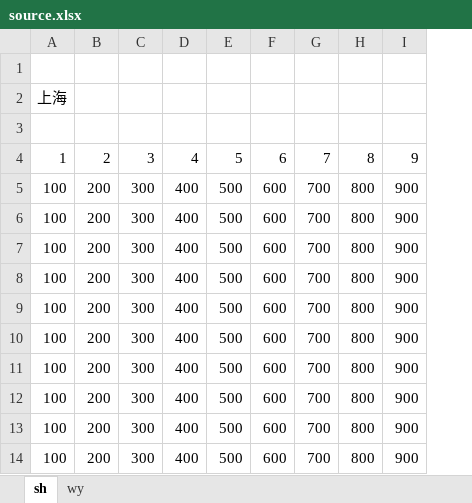
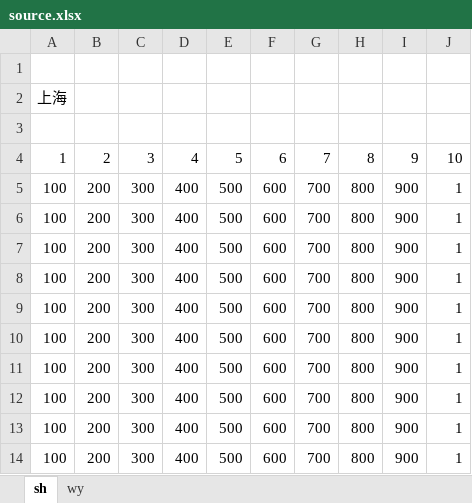
Before and after one commit to Dean8998/MechineLearning, an Excel workbook: source.xlsx, sheet sh, drawn as a sheet; only a part is shown; values as stored, in another font and other column widths than the file's, no borders; the diff covers the shown part only; the diff names each change by its address in the sheet, - before the commit and + after, or states it on an @@ line.

```diff
--- a/source.xlsx (sheet sh)
+++ b/source.xlsx (sheet sh)
+column J, rows 4-14: 10 | 1 | 1 | 1 | 1 | 1 | 1 | 1 | 1 | 1 | 1
```
Also changed, not shown: 36 added rows elsewhere in this sheet, sheet wy, target.xlsx, 1 other file.
